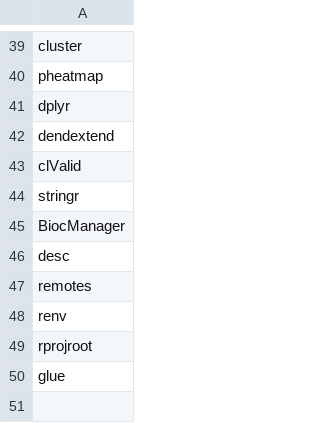
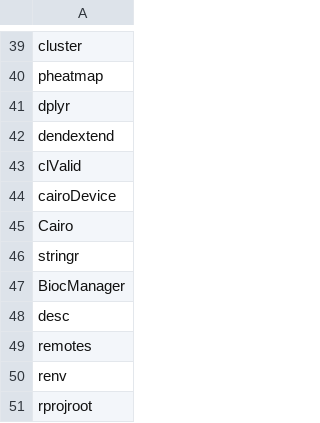
Before and after one commit to carpentries-incubator/high-dimensional-stats-r, a CSV file: dependencies.csv, drawn as a sheet; only a part is shown, gaps mark what is left out; the shorter side is filled out with more unchanged rows.

```diff
--- a/dependencies.csv
+++ b/dependencies.csv
@@ -43,2 +43,4 @@ dendextend
 clValid
+cairoDevice
+Cairo
 stringr
```
Also changed, not shown: 59 other files.
